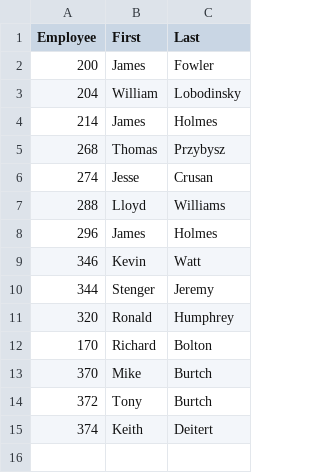
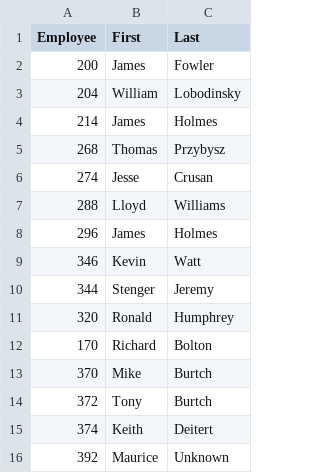
Before and after one commit to toastedcode/FolderWatch, a CSV file: employees.csv, drawn as a sheet; the diff names each change by its address in the sheet, - before the commit and + after, or states it on an @@ line.

```diff
--- a/employees.csv
+++ b/employees.csv
+row 16: 392 | Maurice | Unknown
```
Also changed, not shown: 3 other files.
